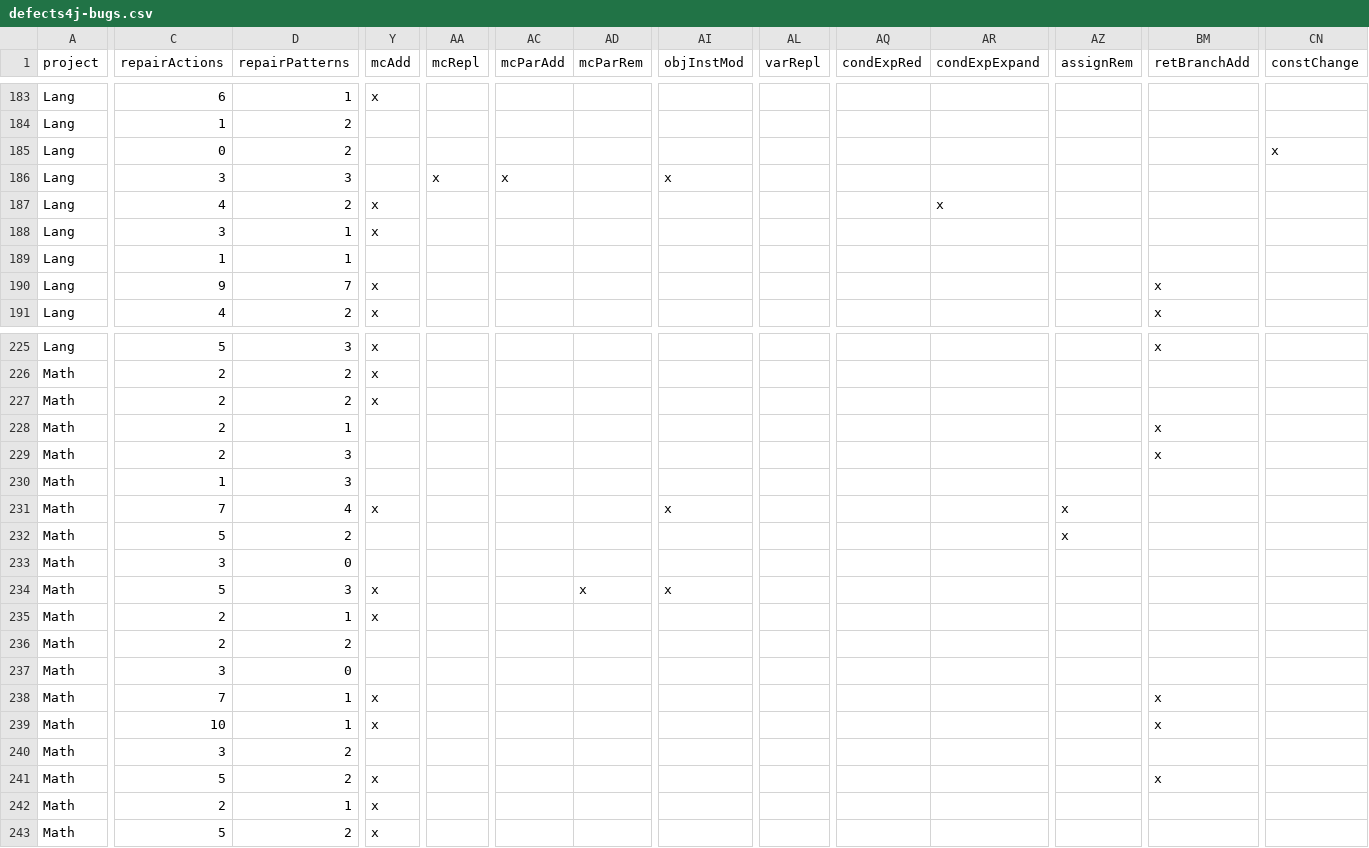
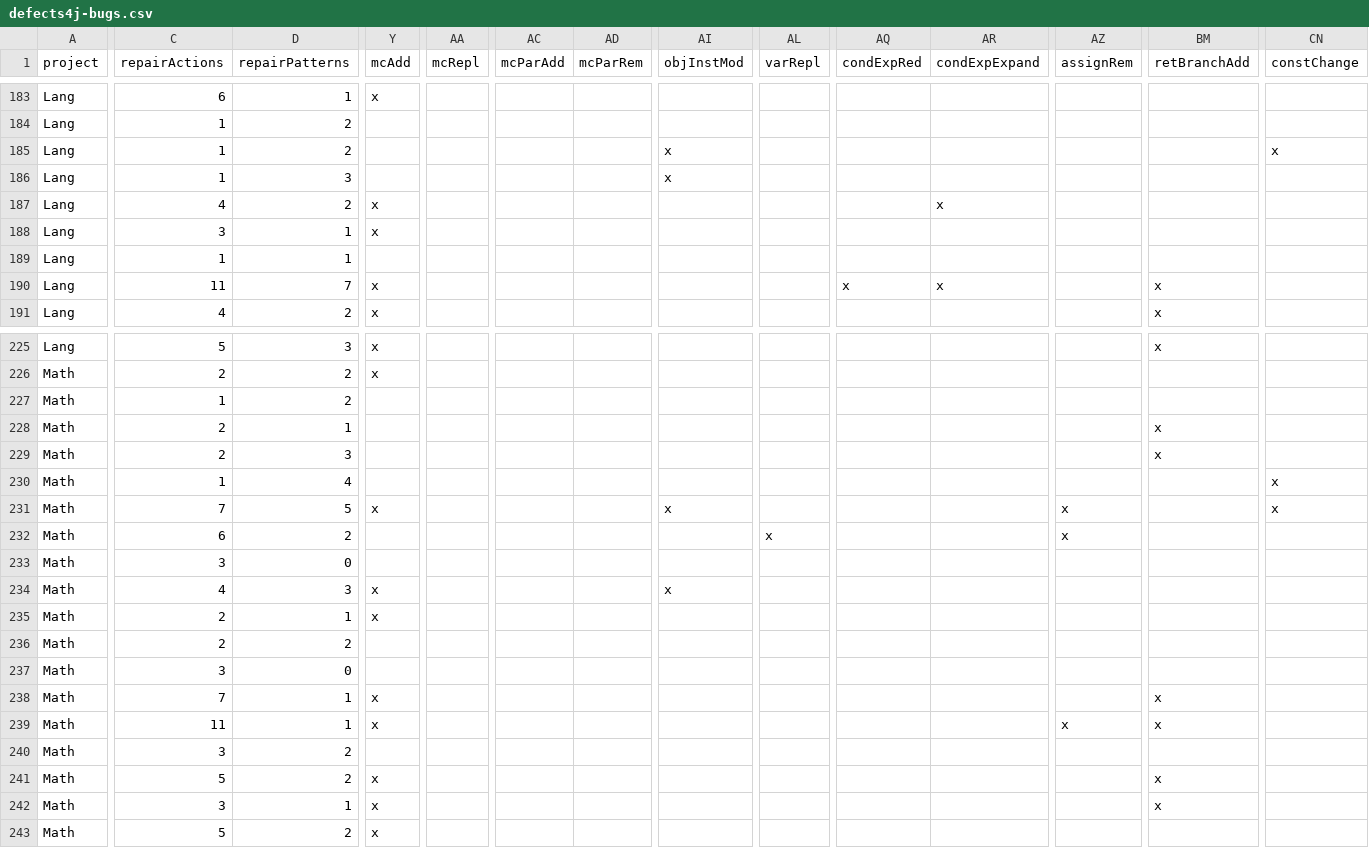
Before and after one commit to program-repair/defects4j-dissection, a CSV file: script/defects4j-bugs.csv, drawn as a sheet; only a part is shown, gaps mark what is left out; the diff covers the shown part only; the diff names each change by its address in the sheet, - before the commit and + after, or states it on an @@ line.

```diff
--- a/script/defects4j-bugs.csv
+++ b/script/defects4j-bugs.csv
-C185 (repairActions): 0
+C185 (repairActions): 1
-AI185 (objInstMod): (empty)
+AI185 (objInstMod): x
-C186 (repairActions): 3
+C186 (repairActions): 1
-AA186 (mcRepl): x
+AA186 (mcRepl): (empty)
-AC186 (mcParAdd): x
+AC186 (mcParAdd): (empty)
-C190 (repairActions): 9
+C190 (repairActions): 11
-AQ190 (condExpRed): (empty)
+AQ190 (condExpRed): x
-AR190 (condExpExpand): (empty)
+AR190 (condExpExpand): x
-C227 (repairActions): 2
+C227 (repairActions): 1
-Y227 (mcAdd): x
+Y227 (mcAdd): (empty)
-D230 (repairPatterns): 3
+D230 (repairPatterns): 4
-CN230:CN231 (constChange): (empty)
+CN230:CN231 (constChange): x
-D231 (repairPatterns): 4
+D231 (repairPatterns): 5
-C232 (repairActions): 5
+C232 (repairActions): 6
-AL232 (varRepl): (empty)
+AL232 (varRepl): x
-C234 (repairActions): 5
+C234 (repairActions): 4
-AD234 (mcParRem): x
+AD234 (mcParRem): (empty)
-C239 (repairActions): 10
+C239 (repairActions): 11
-AZ239 (assignRem): (empty)
+AZ239 (assignRem): x
-C242 (repairActions): 2
+C242 (repairActions): 3
-BM242 (retBranchAdd): (empty)
+BM242 (retBranchAdd): x
```
Also changed, not shown: 81 edited cells elsewhere in this file.
